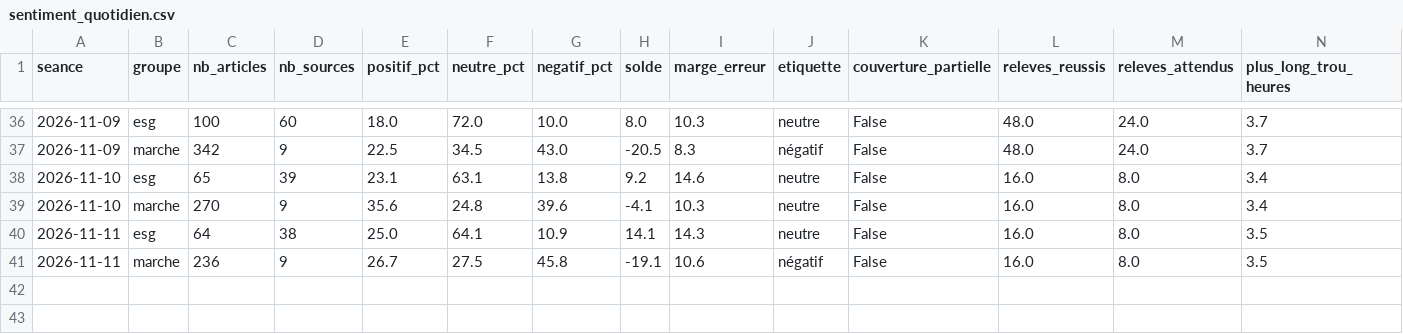
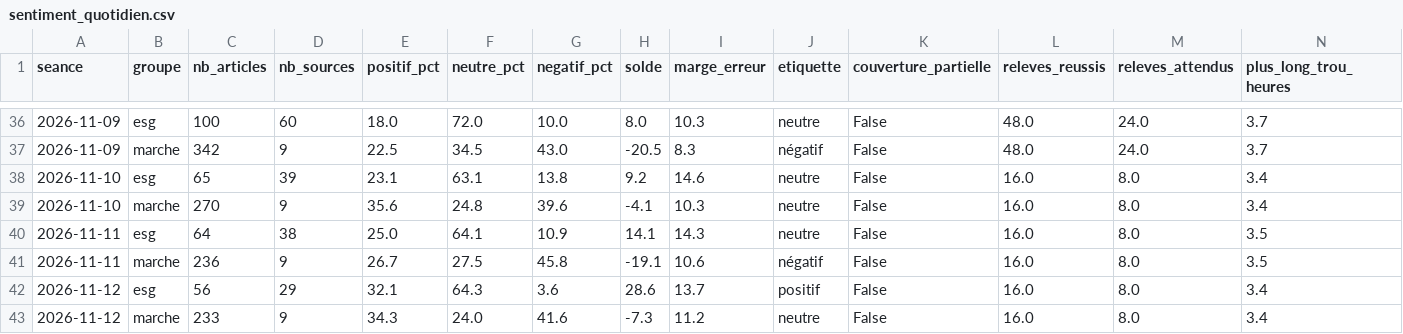
Before and after one commit to Gaaabbb444/contrepoint, a CSV file: data/sentiment_quotidien.csv, drawn as a sheet; only a part is shown, gaps mark what is left out; rows hold the shown columns only; the diff names each change by its address in the sheet, - before the commit and + after, or states it on an @@ line.

```diff
--- a/data/sentiment_quotidien.csv
+++ b/data/sentiment_quotidien.csv
+row 42: 2026-11-12 | esg | 56 | 29 | 32.1 | 64.3 | 3.6 | 28.6 | 13.7 | positif | False | 16.0 | 8.0 | 3.4
+row 43: 2026-11-12 | marche | 233 | 9 | 34.3 | 24.0 | 41.6 | -7.3 | 11.2 | neutre | False | 16.0 | 8.0 | 3.4
```
Also changed, not shown: data/journal_execution.csv, 8 other files.
